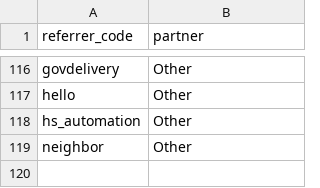
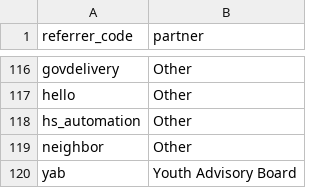
Before and after one commit to MyFriendBen/data-queries, a CSV file: dbt/seeds/referrer_codes.csv, drawn as a sheet; only a part is shown, gaps mark what is left out.

Commit message:
Added Youth Advisory Board code where relevant

```diff
--- a/dbt/seeds/referrer_codes.csv
+++ b/dbt/seeds/referrer_codes.csv
@@ -119 +119,2 @@ hs_automation,Other
 neighbor,Other
+yab,Youth Advisory Board
```
Also changed, not shown: 1 other file.
